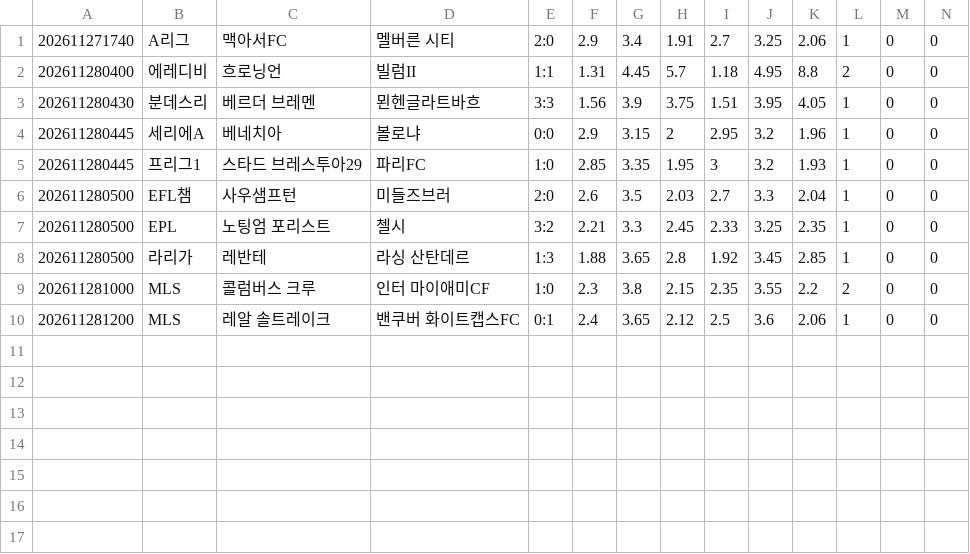
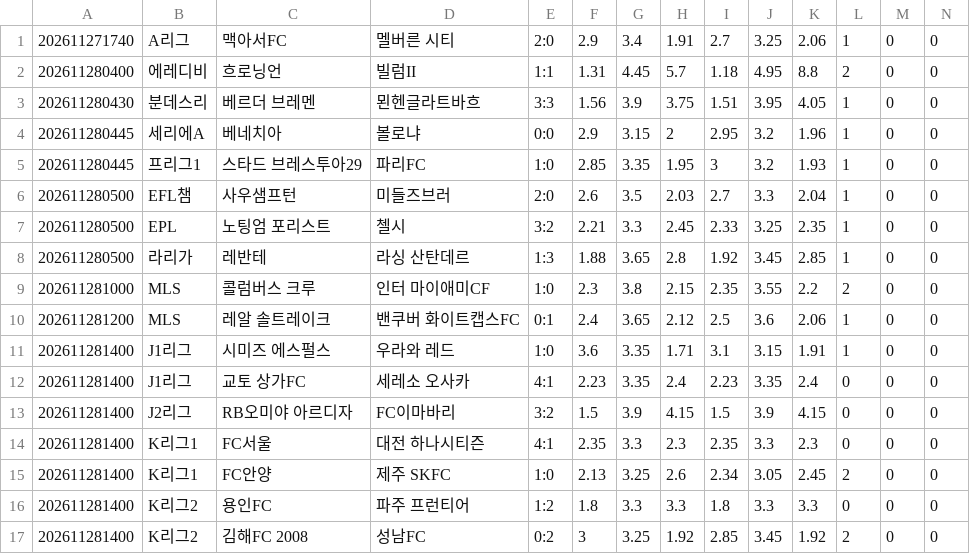
Before and after one commit to minhu8238/odds-lens, a CSV file: data/history_new/260141/atlas_soccer_normal_3.csv, drawn as a sheet; only a part is shown; rows hold the shown columns only; the diff names each change by its address in the sheet, - before the commit and + after, or states it on an @@ line.

```diff
--- a/data/history_new/260141/atlas_soccer_normal_3.csv
+++ b/data/history_new/260141/atlas_soccer_normal_3.csv
+row 11: 202611281400 | J1리그 | 시미즈 에스펄스 | 우라와 레드 | 1:0 | 3.6 | 3.35 | 1.71 | 3.1 | 3.15 | 1.91 | 1 | 0 | 0
+row 12: 202611281400 | J1리그 | 교토 상가FC | 세레소 오사카 | 4:1 | 2.23 | 3.35 | 2.4 | 2.23 | 3.35 | 2.4 | 0 | 0 | 0
+row 13: 202611281400 | J2리그 | RB오미야 아르디자 | FC이마바리 | 3:2 | 1.5 | 3.9 | 4.15 | 1.5 | 3.9 | 4.15 | 0 | 0 | 0
+row 14: 202611281400 | K리그1 | FC서울 | 대전 하나시티즌 | 4:1 | 2.35 | 3.3 | 2.3 | 2.35 | 3.3 | 2.3 | 0 | 0 | 0
+row 15: 202611281400 | K리그1 | FC안양 | 제주 SKFC | 1:0 | 2.13 | 3.25 | 2.6 | 2.34 | 3.05 | 2.45 | 2 | 0 | 0
+row 16: 202611281400 | K리그2 | 용인FC | 파주 프런티어 | 1:2 | 1.8 | 3.3 | 3.3 | 1.8 | 3.3 | 3.3 | 0 | 0 | 0
+row 17: 202611281400 | K리그2 | 김해FC 2008 | 성남FC | 0:2 | 3 | 3.25 | 1.92 | 2.85 | 3.45 | 1.92 | 2 | 0 | 0
```
Also changed, not shown: data/history_new/260141/atlas_soccer_handicap_3.csv, data/history_new/260141/atlas_soccer_ou_2.csv, 26 other files.
